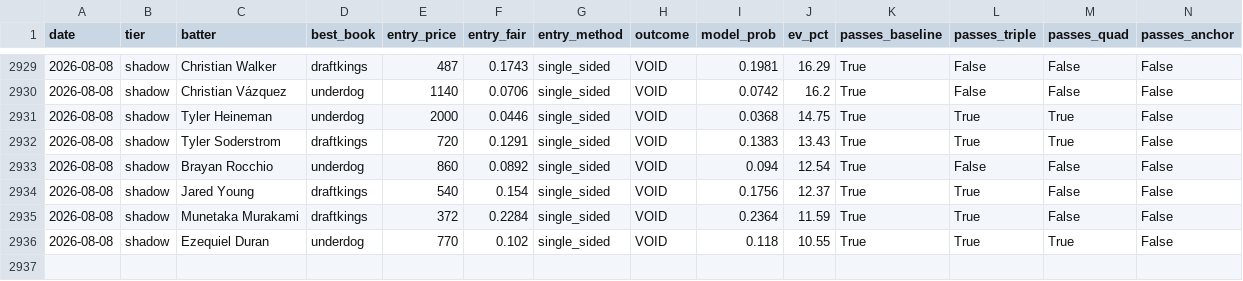
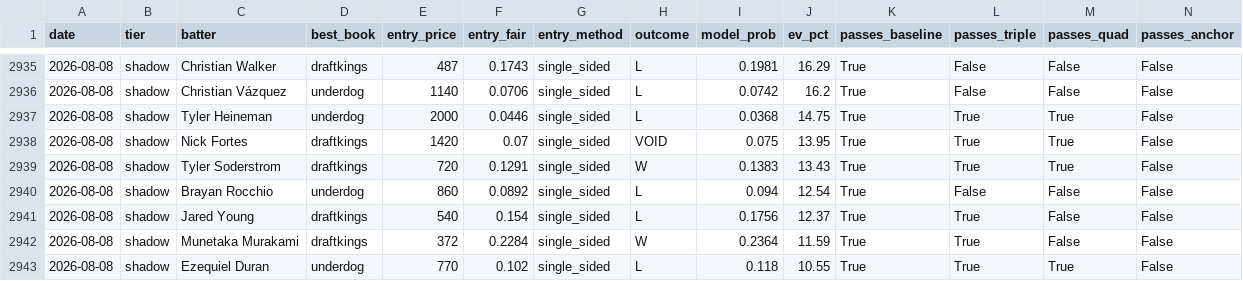
Before and after one commit to mtampellini/MLB-Home-Runs, a CSV file: backend/data/processed/clv_recovered.csv, drawn as a sheet; only a part is shown, gaps mark what is left out; addresses are those after the commit; rows hold the shown columns only; the diff covers the shown part only; the diff names each change by its address in the sheet, - before the commit and + after, or states it on an @@ line.

```diff
--- a/backend/data/processed/clv_recovered.csv
+++ b/backend/data/processed/clv_recovered.csv
-H2935:H2937 (outcome): VOID
+H2935:H2937 (outcome): L
+row 2938: 2026-08-08 | shadow | Nick Fortes | draftkings | 1420 | 0.07 | single_sided | VOID | 0.075 | 13.95 | True | True | True | False
-H2939 (outcome): VOID
+H2939 (outcome): W
-H2940:H2941 (outcome): VOID
+H2940:H2941 (outcome): L
-H2942 (outcome): VOID
+H2942 (outcome): W
-H2943 (outcome): VOID
+H2943 (outcome): L
```
Also changed, not shown: 6 added rows and 55 edited cells elsewhere in this file, 4 other files.
